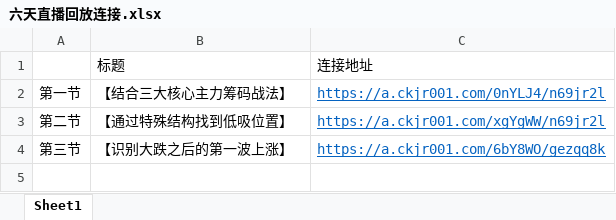
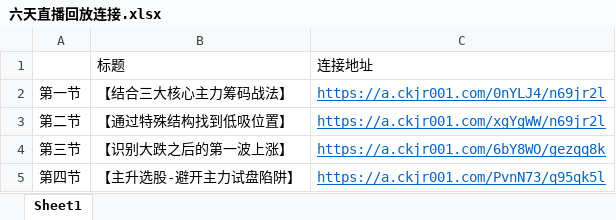
Before and after one commit to AmazeCode/financial, an Excel workbook: 公开课/中和应泰筹码峰/六天直播回放连接.xlsx, sheet Sheet1, drawn as a sheet; values as stored, in another font and other column widths than the file's, no borders; the diff names each change by its address in the sheet, - before the commit and + after, or states it on an @@ line.

```diff
--- a/公开课/中和应泰筹码峰/六天直播回放连接.xlsx (sheet Sheet1)
+++ b/公开课/中和应泰筹码峰/六天直播回放连接.xlsx (sheet Sheet1)
+row 5: 第四节 | 【主升选股-避开主力试盘陷阱】 | https://a.ckjr001.com/PvnN73/q95qk5l
```
Also changed, not shown: 3 other files.
